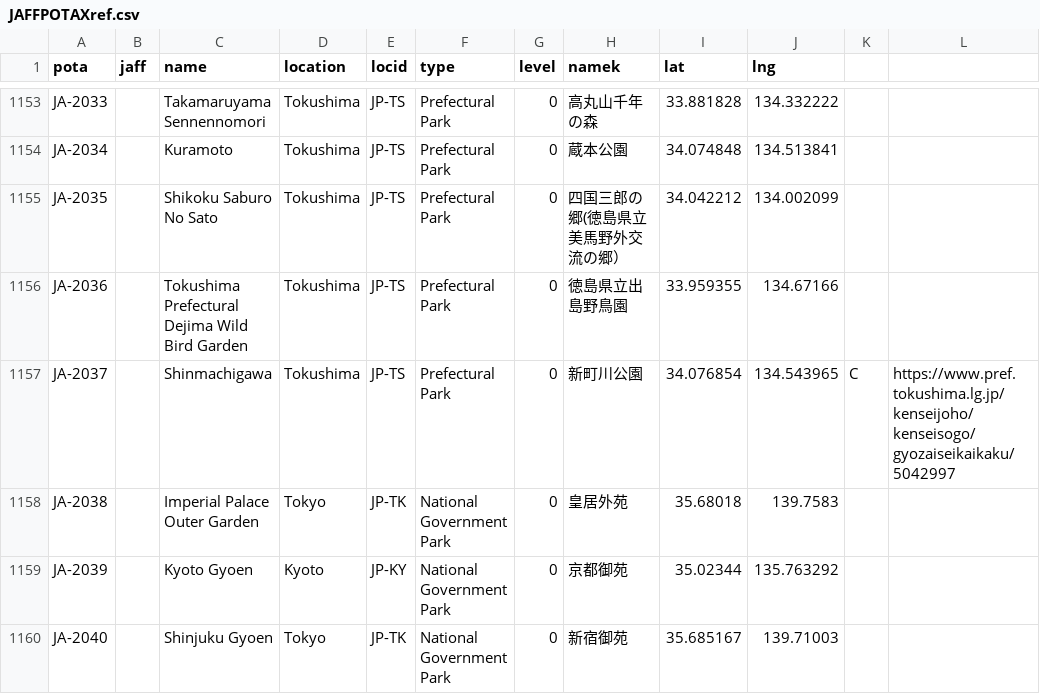
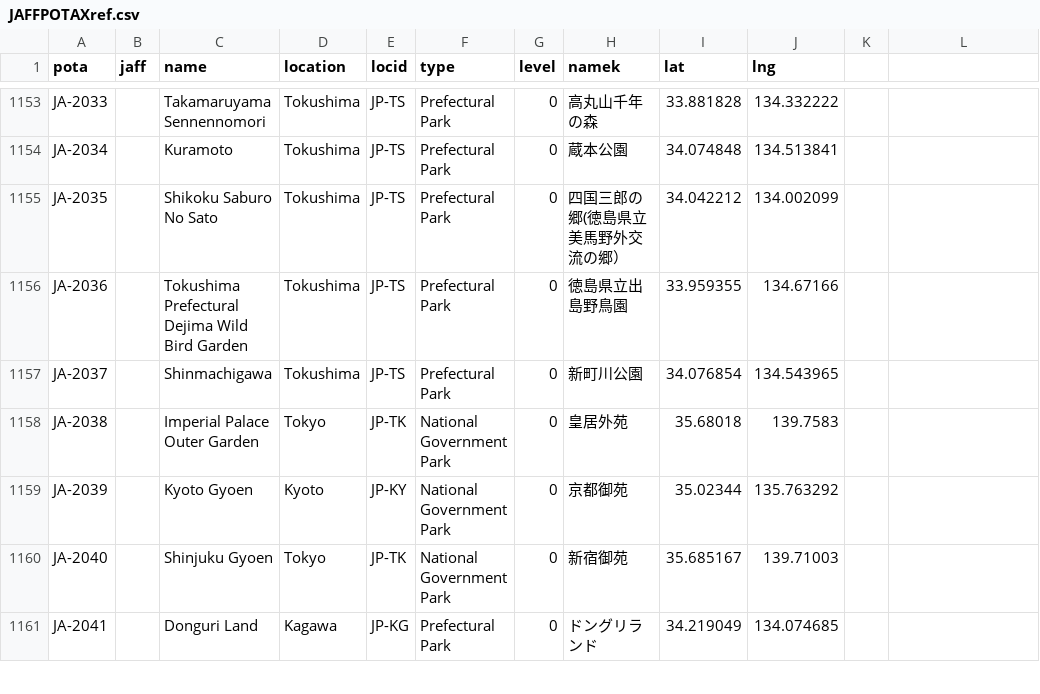
Before and after one commit to jl1nie/MyQTH, a CSV file: JAFFPOTAXref.csv, drawn as a sheet; only a part is shown, gaps mark what is left out; the shorter side is filled out with more unchanged rows.

Commit message:
Fix format.

```diff
--- a/JAFFPOTAXref.csv
+++ b/JAFFPOTAXref.csv
@@ -1156,3 +1156,3 @@
 "JA-2036",,Tokushima Prefectural Dejima Wild Bird Garden,Tokushima,JP-TS,Prefectural Park,0,徳島県立出島野鳥園,33.959355,134.67166
-"JA-2037",,Shinmachigawa,Tokushima,JP-TS,Prefectural Park,0,新町川公園,34.076854,134.543965,C,https://www.pref.tokushima.lg.jp/kenseijoho/kenseisogo/gyozaiseikaikaku/5042997
+"JA-2037",,Shinmachigawa,Tokushima,JP-TS,Prefectural Park,0,新町川公園,34.076854,134.543965
 "JA-2038",,Imperial Palace Outer Garden,Tokyo,JP-TK,National Government Park,0,皇居外苑,35.68018,139.7583
```
